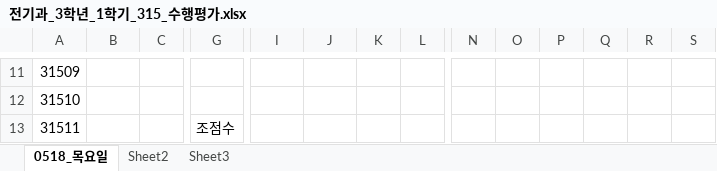
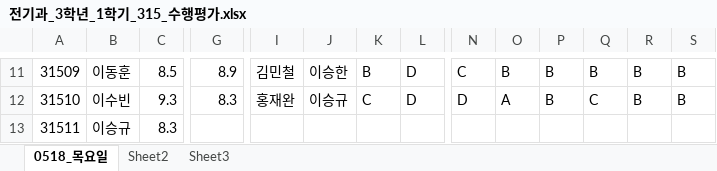
Before and after one commit to taesamja/2017_3_suhang, an Excel workbook: 3학년송배전_수행평가/315_목요일/전기과_3학년_1학기_315_수행평가.xlsx, sheet 0518_목요일, drawn as a sheet; only a part is shown, gaps mark what is left out; values as stored, in another font and other column widths than the file's, no cell formats; charts and pictures not drawn; the diff covers the shown part only; the diff names each change by its address in the sheet, - before the commit and + after, or states it on an @@ line.

```diff
--- a/3학년송배전_수행평가/315_목요일/전기과_3학년_1학기_315_수행평가.xlsx (sheet 0518_목요일)
+++ b/3학년송배전_수행평가/315_목요일/전기과_3학년_1학기_315_수행평가.xlsx (sheet 0518_목요일)
-B11: (empty)
+B11: 이동훈
-C11: (empty)
+C11: 8.5
-G11: (empty)
+G11: 8.9
-I11: (empty)
+I11: 김민철
-J11: (empty)
+J11: 이승한
-K11: (empty)
+K11: B
-L11:L12: (empty)
+L11:L12: D
-N11: (empty)
+N11: C
-O11: (empty)
+O11: B
-P11:P12: (empty)
+P11:P12: B
-Q11: (empty)
+Q11: B
-R11:R12: (empty)
+R11:R12: B
-S11:S12: (empty)
+S11:S12: B
-B12: (empty)
+B12: 이수빈
-C12: (empty)
+C12: 9.3
-G12: (empty)
+G12: 8.3
-I12: (empty)
+I12: 홍재완
-J12: (empty)
+J12: 이승규
-K12: (empty)
+K12: C
-N12: (empty)
+N12: D
-O12: (empty)
+O12: A
-Q12: (empty)
+Q12: C
-B13: (empty)
+B13: 이승규
-C13: (empty)
+C13: 8.3
-G13: 조점수
+G13: (empty)
```
Also changed, not shown: 1 added row, 1 removed row and 396 edited cells elsewhere in this sheet, cell formats, charts or pictures.
